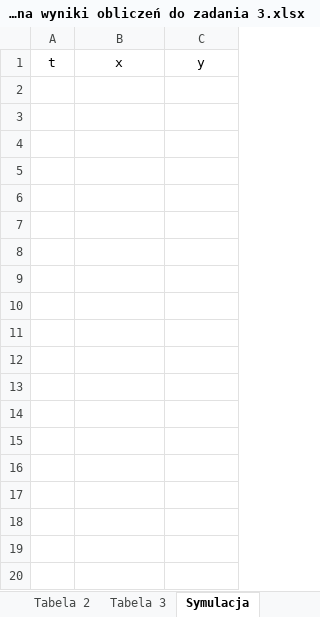
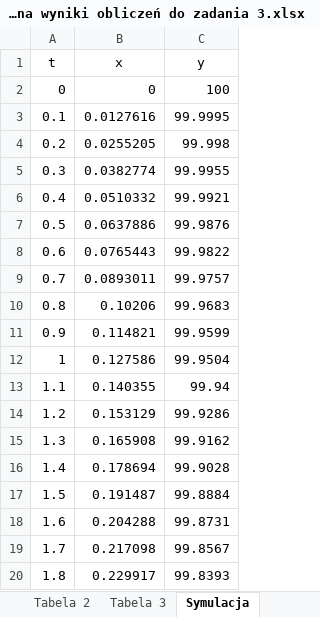
Before and after one commit to Konrad44444/Metody-Optymalizacji, an Excel workbook: Metody_Optymalizacji/Arkusz na wyniki obliczeń do zadania 3.xlsx, sheet Symulacja, drawn as a sheet; only a part is shown; values as stored, in another font and other column widths than the file's, no borders; charts and pictures not drawn; the diff covers the shown part only; the diff names each change by its address in the sheet, - before the commit and + after, or states it on an @@ line.

```diff
--- a/Metody_Optymalizacji/Arkusz na wyniki obliczeń do zadania 3.xlsx (sheet Symulacja)
+++ b/Metody_Optymalizacji/Arkusz na wyniki obliczeń do zadania 3.xlsx (sheet Symulacja)
+row 2: 0 | 0 | 100
+row 3: 0.1 | 0.0127616 | 99.9995
+row 4: 0.2 | 0.0255205 | 99.998
+row 5: 0.3 | 0.0382774 | 99.9955
+row 6: 0.4 | 0.0510332 | 99.9921
+row 7: 0.5 | 0.0637886 | 99.9876
+row 8: 0.6 | 0.0765443 | 99.9822
+row 9: 0.7 | 0.0893011 | 99.9757
+row 10: 0.8 | 0.10206 | 99.9683
+row 11: 0.9 | 0.114821 | 99.9599
+row 12: 1 | 0.127586 | 99.9504
+row 13: 1.1 | 0.140355 | 99.94
+row 14: 1.2 | 0.153129 | 99.9286
+row 15: 1.3 | 0.165908 | 99.9162
+row 16: 1.4 | 0.178694 | 99.9028
+row 17: 1.5 | 0.191487 | 99.8884
+row 18: 1.6 | 0.204288 | 99.8731
+row 19: 1.7 | 0.217098 | 99.8567
+row 20: 1.8 | 0.229917 | 99.8393
```
Also changed, not shown: 325 added rows elsewhere in this sheet, sheet Tabela 3, charts or pictures, 5 other files.
